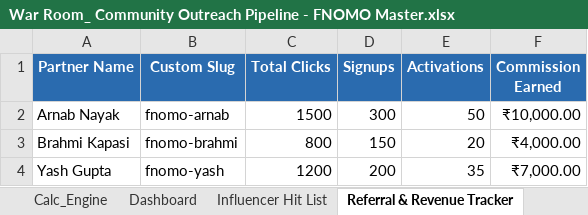
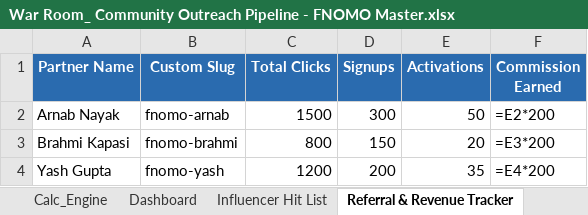
Before and after one commit to Kushtrvedi/fnomo-strategic-brief, an Excel workbook: EXCEL/War Room_ Community Outreach Pipeline - FNOMO Master.xlsx, sheet Referral & Revenue Tracker, drawn as a sheet; values as stored, in another font and other column widths than the file's, no borders; formulas without a stored value are shown as written; the diff names each change by its address in the sheet, - before the commit and + after, or states it on an @@ line.

```diff
--- a/EXCEL/War Room_ Community Outreach Pipeline - FNOMO Master.xlsx (sheet Referral & Revenue Tracker)
+++ b/EXCEL/War Room_ Community Outreach Pipeline - FNOMO Master.xlsx (sheet Referral & Revenue Tracker)
-F2 (Commission Earned): ₹10,000.00
+F2 (Commission Earned): =E2*200
-F3 (Commission Earned): ₹4,000.00
+F3 (Commission Earned): =E3*200
-F4 (Commission Earned): ₹7,000.00
+F4 (Commission Earned): =E4*200
```
Also changed, not shown: sheet FNOMO_MASTER_PIPELINE, sheet Reddit_War_Room, sheet Telegram_War_Room, sheet FNOMO_EXECUTION_HISTORY, sheet Calc_Engine, sheet Influencer Hit List, 4 more sheets, charts or pictures.
